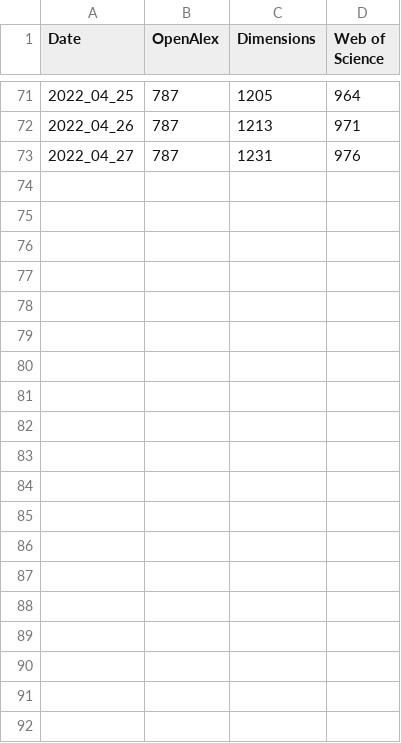
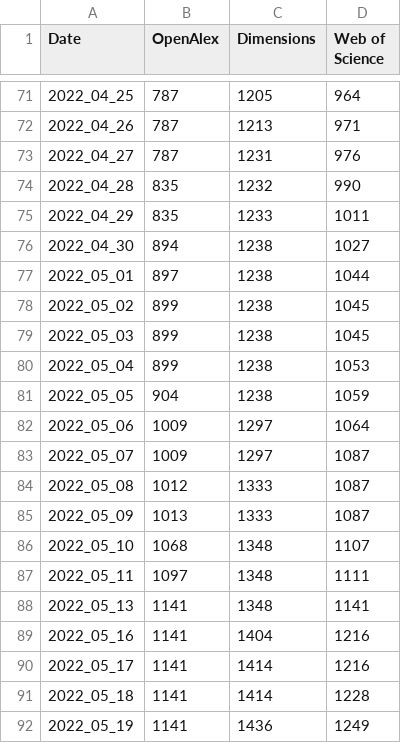
Before and after one commit to eschares/automated_API_calls, a CSV file: API_data.csv, drawn as a sheet; only a part is shown, gaps mark what is left out.

```diff
--- a/API_data.csv
+++ b/API_data.csv
@@ -73 +73,20 @@ Date,OpenAlex,Dimensions,Web of Science
 2022_04_27,787,1231,976
+2022_04_28,835,1232,990
+2022_04_29,835,1233,1011
+2022_04_30,894,1238,1027
+2022_05_01,897,1238,1044
+2022_05_02,899,1238,1045
+2022_05_03,899,1238,1045
+2022_05_04,899,1238,1053
+2022_05_05,904,1238,1059
+2022_05_06,1009,1297,1064
+2022_05_07,1009,1297,1087
+2022_05_08,1012,1333,1087
+2022_05_09,1013,1333,1087
+2022_05_10,1068,1348,1107
+2022_05_11,1097,1348,1111
+2022_05_13,1141,1348,1141
+2022_05_16,1141,1404,1216
+2022_05_17,1141,1414,1216
+2022_05_18,1141,1414,1228
+2022_05_19,1141,1436,1249
```
Also changed, not shown: 2 other files.
